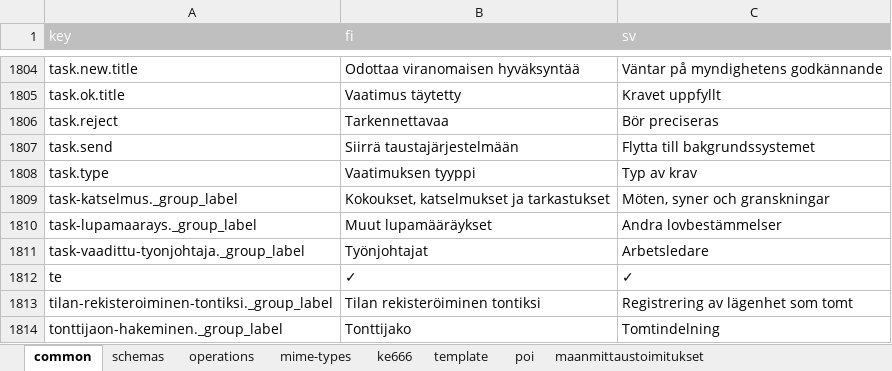
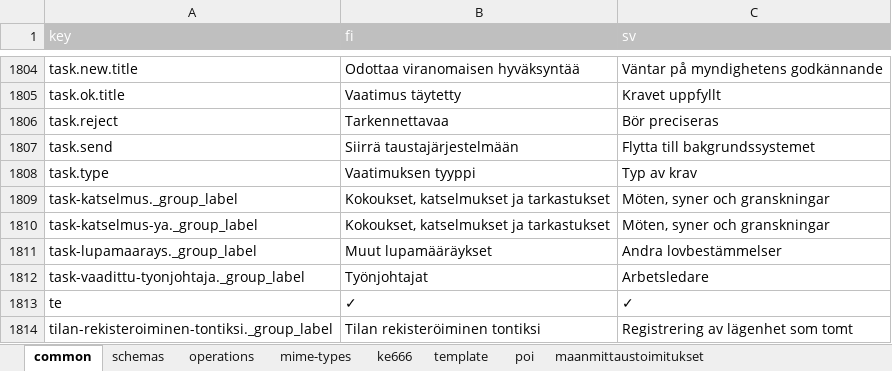
Before and after one commit to lupapiste/lupapiste, an Excel workbook: resources/i18n.xlsx, sheet common, drawn as a sheet; only a part is shown, gaps mark what is left out; the shorter side is filled out with more unchanged rows; values as stored, in another font and other column widths than the file's, no borders; conditional formats not drawn; the diff names each change by its address in the sheet, - before the commit and + after, or states it on an @@ line.

Commit message:
added localisations for the new "task-katselmus-ya" schema

```diff
--- a/resources/i18n.xlsx (sheet common)
+++ b/resources/i18n.xlsx (sheet common)
+row 1810: task-katselmus-ya._group_label | Kokoukset, katselmukset ja tarkastukset | Möten, syner och granskningar
```
Also changed, not shown: sheet schemas.
